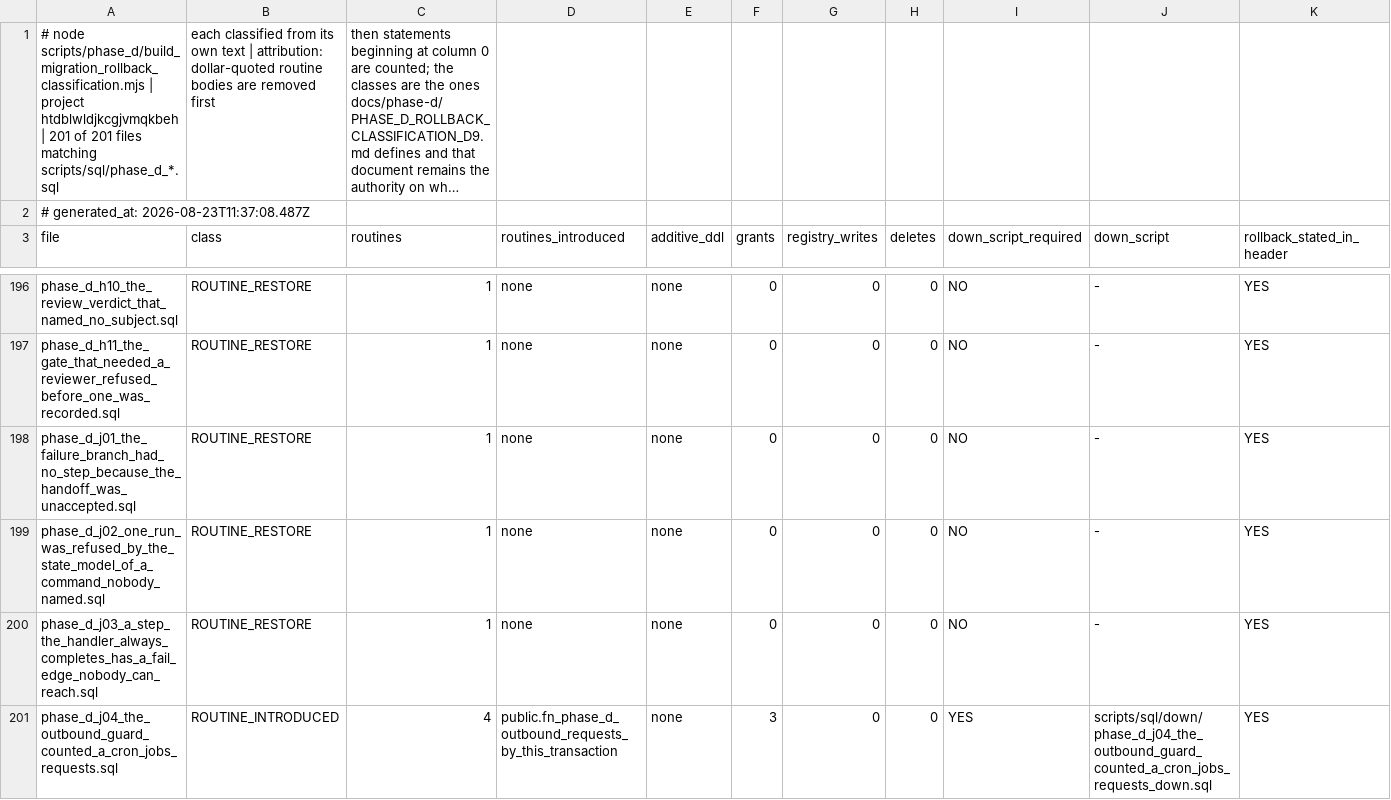
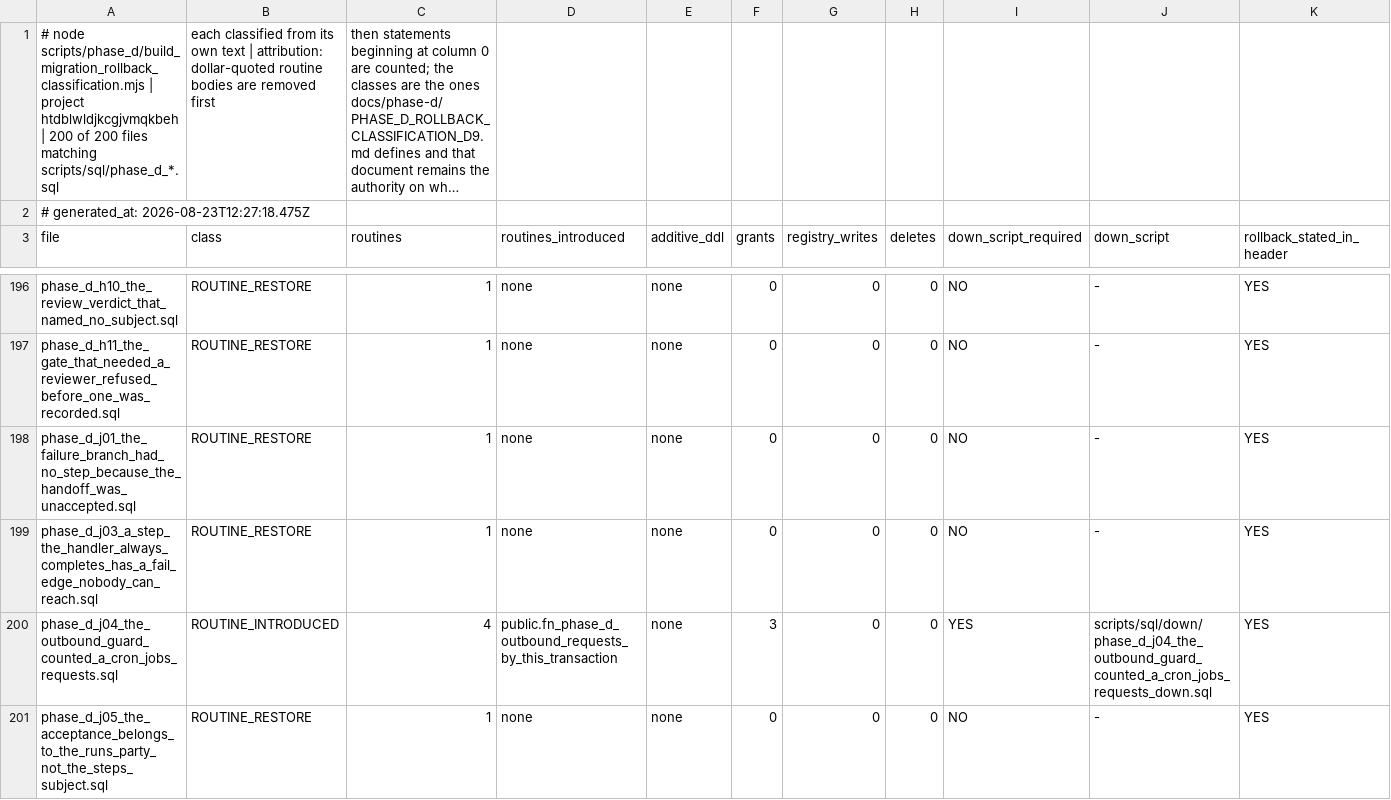
Before and after one commit to ahmadmhdnabilalzain-bot/quotesdone, a CSV file: docs/phase-d/PHASE_D_MIGRATION_ROLLBACK_CLASSIFICATION.csv, drawn as a sheet; only a part is shown, gaps mark what is left out; the shorter side is filled out with more unchanged rows; long unchanged cells end in …; the diff names each change by its address in the sheet, - before the commit and + after, or states it on an @@ line.

```diff
--- a/docs/phase-d/PHASE_D_MIGRATION_ROLLBACK_CLASSIFICATION.csv
+++ b/docs/phase-d/PHASE_D_MIGRATION_ROLLBACK_CLASSIFICATION.csv
-A1 (file): …htdblwldjkcgjvmqkbeh | 201 of 201 files matching…
+A1 (file): …htdblwldjkcgjvmqkbeh | 200 of 200 files matching…
-A2 (file): # generated_at: 2026-08-23T11:37:08.487Z
+A2 (file): # generated_at: 2026-08-23T12:27:18.475Z
-row 199: phase_d_j02_one_run_was_refused_by_the_state_model_of_a_command_nobody_named.sql | ROUTINE_RESTORE | 1 | none | none | 0 | 0 | 0 | NO | - | YES
```
Also changed, not shown: 1 other file.
